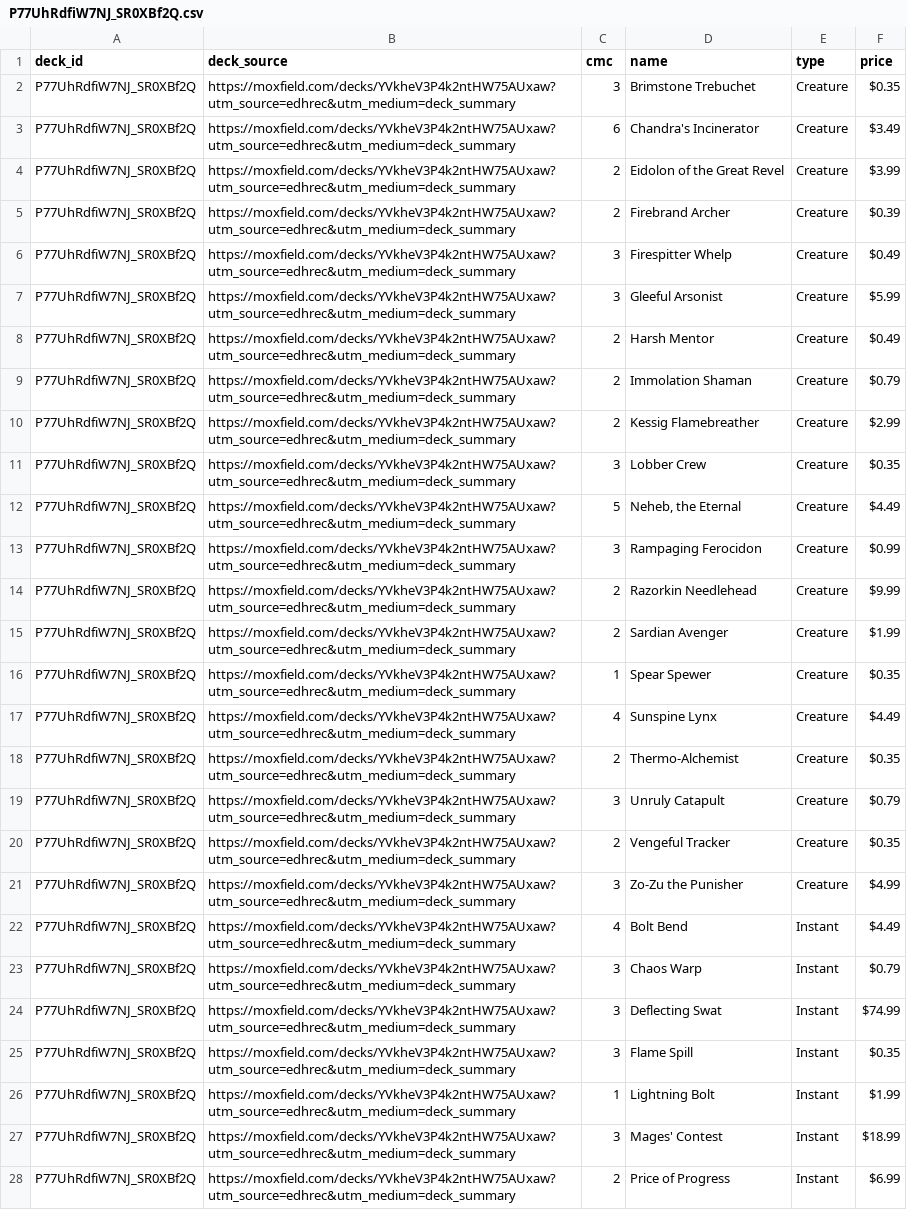
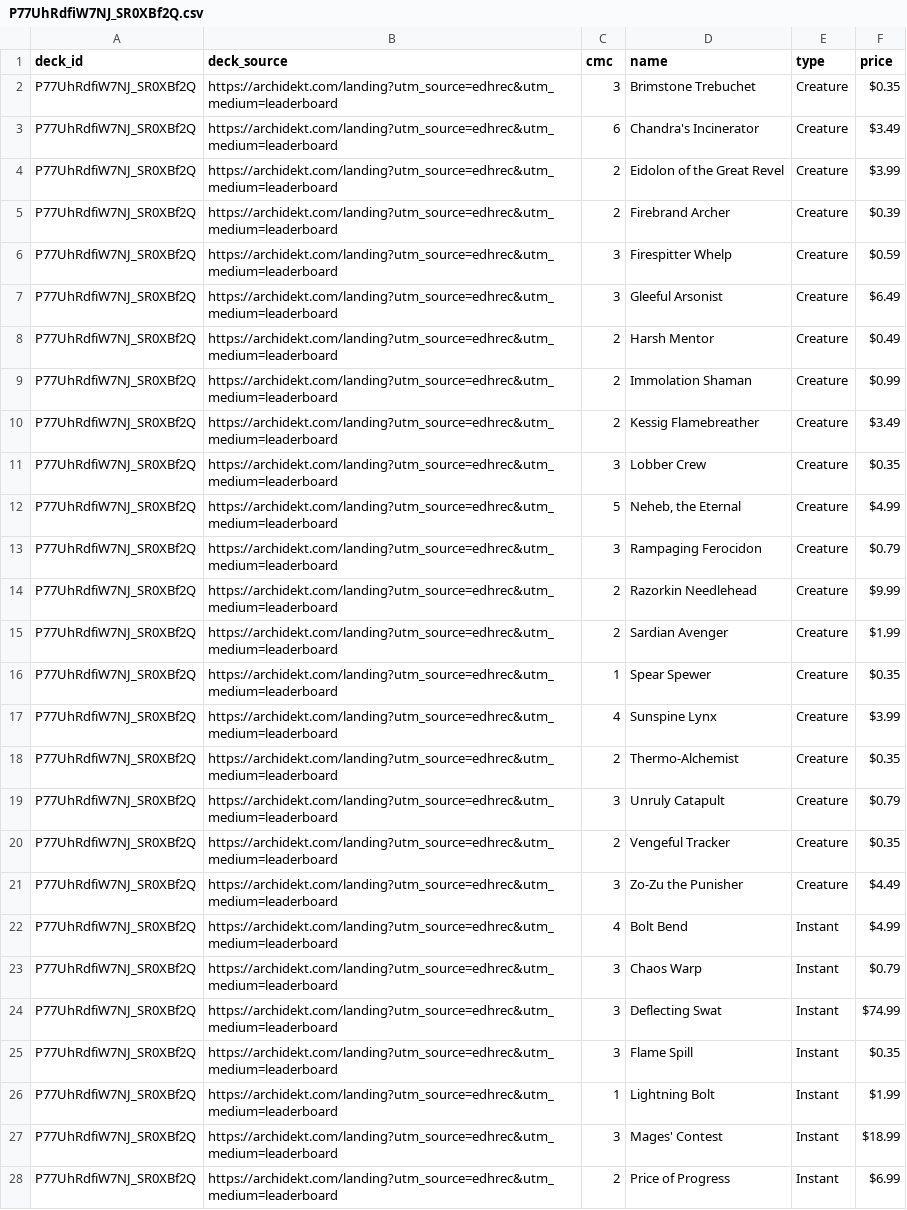
Before and after one commit to wojo1286/edhrec-scraper, a CSV file: decklists_html/P77UhRdfiW7NJ_SR0XBf2Q.csv, drawn as a sheet; only a part is shown; the diff covers the shown part only; the diff names each change by its address in the sheet, - before the commit and + after, or states it on an @@ line.

```diff
--- a/decklists_html/P77UhRdfiW7NJ_SR0XBf2Q.csv
+++ b/decklists_html/P77UhRdfiW7NJ_SR0XBf2Q.csv
-B2:B28 (deck_source): https://moxfield.com/decks/YVkheV3P4k2ntHW75AUxaw?utm_source=edhrec&utm_medium=deck_summary
+B2:B28 (deck_source): https://archidekt.com/landing?utm_source=edhrec&utm_medium=leaderboard
-F6 (price): $0.49
+F6 (price): $0.59
-F7 (price): $5.99
+F7 (price): $6.49
-F9 (price): $0.79
+F9 (price): $0.99
-F10 (price): $2.99
+F10 (price): $3.49
-F12 (price): $4.49
+F12 (price): $4.99
-F13 (price): $0.99
+F13 (price): $0.79
-F17 (price): $4.49
+F17 (price): $3.99
-F21 (price): $4.99
+F21 (price): $4.49
-F22 (price): $4.49
+F22 (price): $4.99
```
Also changed, not shown: 55 edited cells elsewhere in this file, decklists_html/9hvI4ujBV361wuSLR8Pzrw.csv, decklists_html/Gwo2n_VAIw5mRArl45zzXg.csv, 48 other files.
